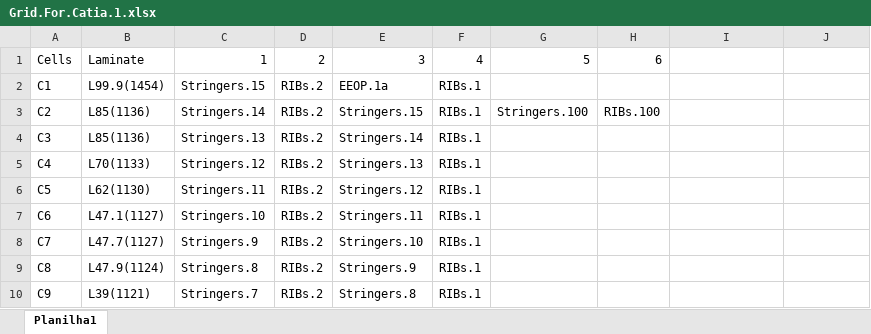
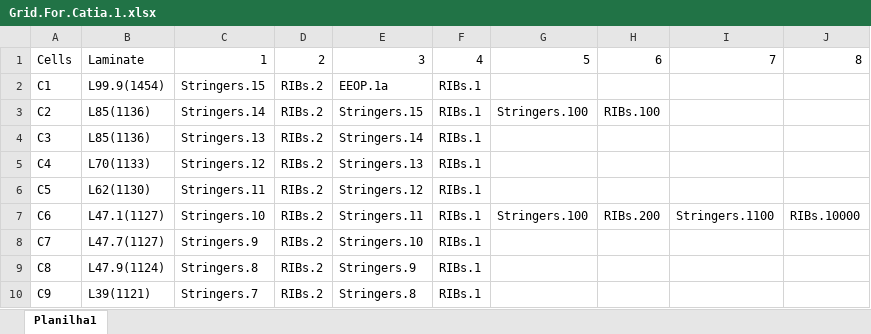
Before and after one commit to guilhermeomrizzi123/GridLamEdit, an Excel workbook: Grid.For.Catia.1.xlsx, sheet Planilha1, drawn as a sheet; only a part is shown; values as stored, in another font and other column widths than the file's, no borders; the diff names each change by its address in the sheet, - before the commit and + after, or states it on an @@ line.

Commit message:
feat: enhance laminate reassociation and contour handling in spreadsheet processing

```diff
--- a/Grid.For.Catia.1.xlsx (sheet Planilha1)
+++ b/Grid.For.Catia.1.xlsx (sheet Planilha1)
-I1: (empty)
+I1: 7
-J1: (empty)
+J1: 8
-G7: (empty)
+G7: Stringers.100
-H7: (empty)
+H7: RIBs.200
-I7: (empty)
+I7: Stringers.1100
-J7: (empty)
+J7: RIBs.10000
```
Also changed, not shown: 3 other files.
